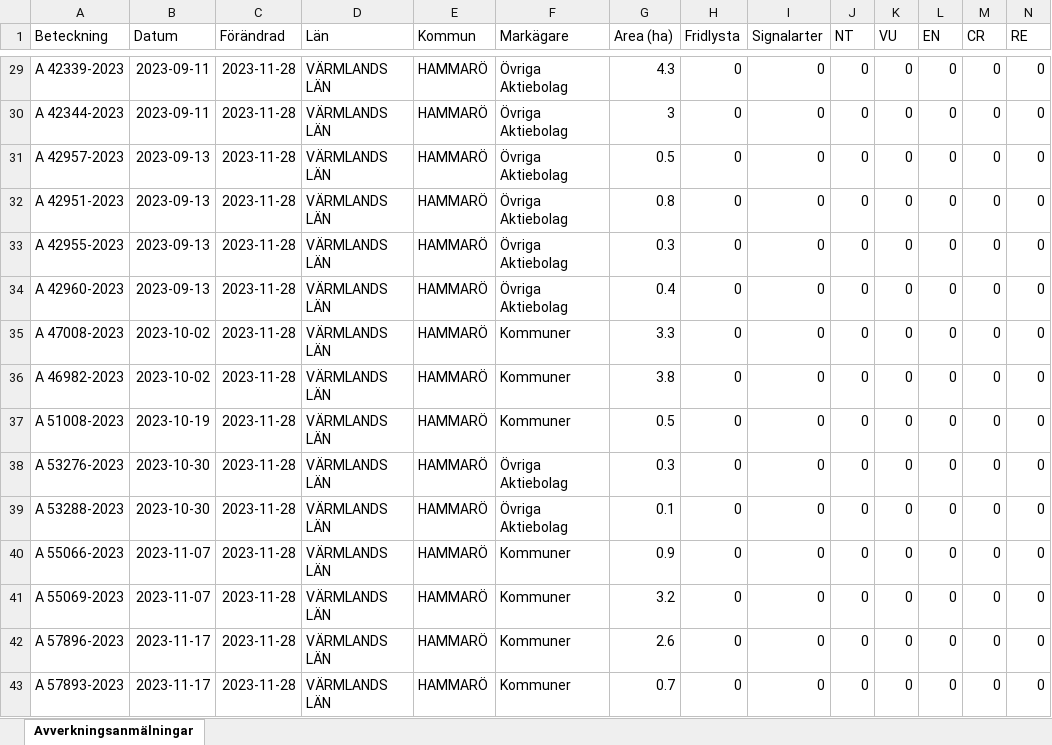
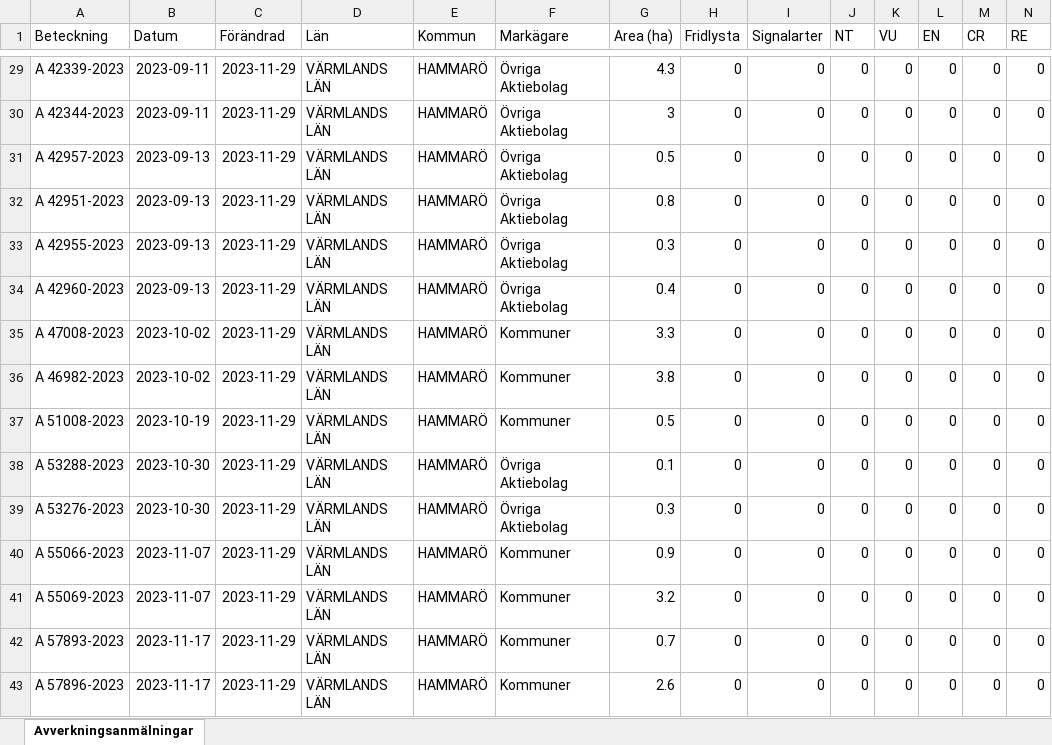
Before and after one commit to klasma/Logging_1761, an Excel workbook: Översikt HAMMARÖ.xlsx, sheet Avverkningsanmälningar, drawn as a sheet; only a part is shown, gaps mark what is left out; values as stored, in another font and other column widths than the file's, no borders; removed rows and columns are numbered as before the commit, all else as after; rows hold the shown columns only; the diff covers the shown part only; the diff names each change by its address in the sheet, - before the commit and + after, or states it on an @@ line.

```diff
--- a/Översikt HAMMARÖ.xlsx (sheet Avverkningsanmälningar)
+++ b/Översikt HAMMARÖ.xlsx (sheet Avverkningsanmälningar)
-C29:C37 (Förändrad): 2023-11-28
+C29:C37 (Förändrad): 2023-11-29
-row 38: A 53276-2023 | 2023-10-30 | 2023-11-28 | VÄRMLANDS LÄN | HAMMARÖ | Övriga Aktiebolag | 0.3 | 0 | 0 | 0 | 0 | 0 | 0 | 0
-C38 (Förändrad): 2023-11-28
+C38 (Förändrad): 2023-11-29
+row 39: A 53276-2023 | 2023-10-30 | 2023-11-29 | VÄRMLANDS LÄN | HAMMARÖ | Övriga Aktiebolag | 0.3 | 0 | 0 | 0 | 0 | 0 | 0 | 0
-C40:C41 (Förändrad): 2023-11-28
+C40:C41 (Förändrad): 2023-11-29
-row 42: A 57896-2023 | 2023-11-17 | 2023-11-28 | VÄRMLANDS LÄN | HAMMARÖ | Kommuner | 2.6 | 0 | 0 | 0 | 0 | 0 | 0 | 0
-C42 (Förändrad): 2023-11-28
+C42 (Förändrad): 2023-11-29
+row 43: A 57896-2023 | 2023-11-17 | 2023-11-29 | VÄRMLANDS LÄN | HAMMARÖ | Kommuner | 2.6 | 0 | 0 | 0 | 0 | 0 | 0 | 0
```
Also changed, not shown: 27 edited cells elsewhere in this sheet, artfynd/A 24616-2022 artfynd.xlsx, artfynd/A 24618-2022 artfynd.xlsx, 15 other files.
